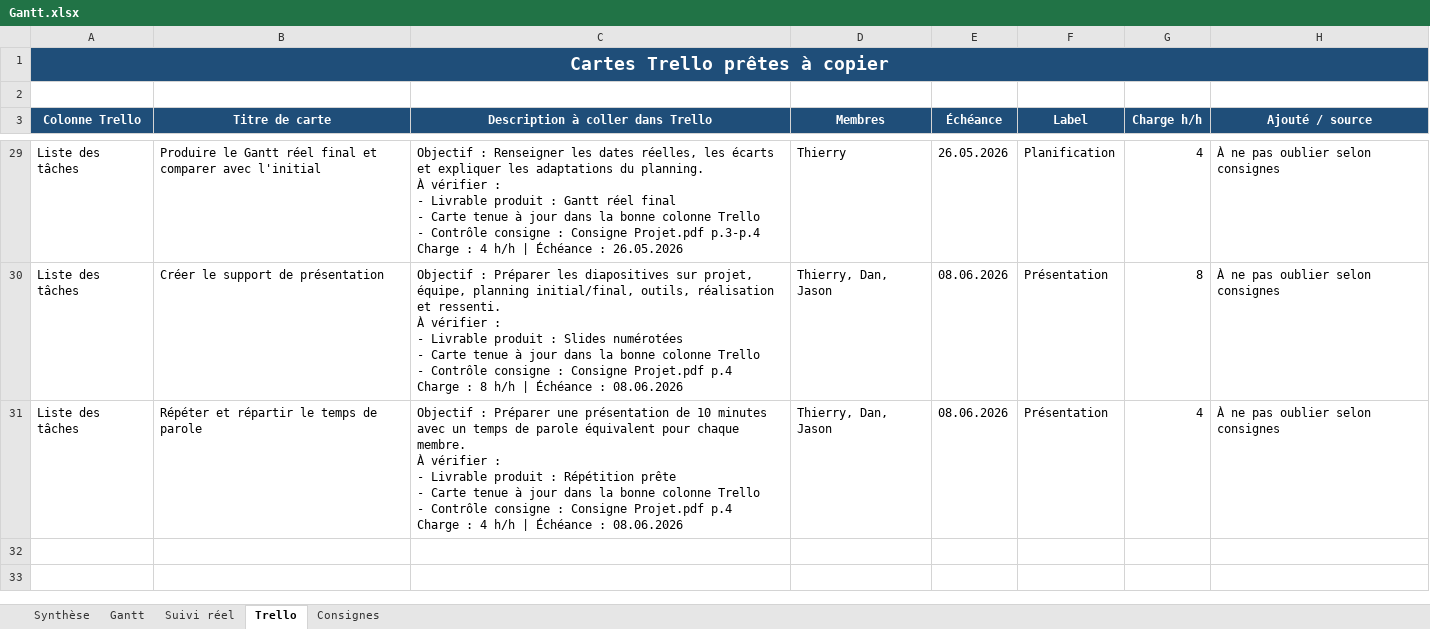
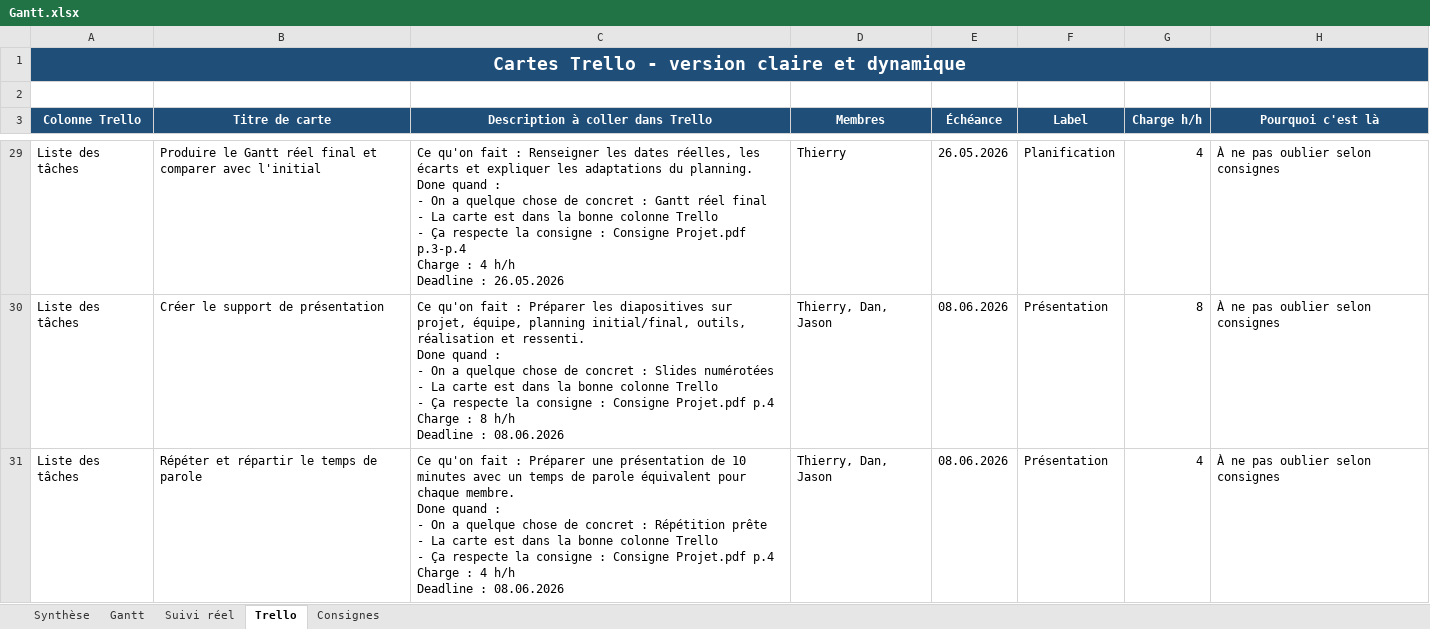
Before and after one commit to 10pgs/M431, an Excel workbook: Gantt.xlsx, sheet Trello, drawn as a sheet; only a part is shown, gaps mark what is left out; values as stored, in another font and other column widths than the file's, no borders; table styles not drawn; ↵ is a line break in a cell; the diff covers the shown part only; the diff names each change by its address in the sheet, - before the commit and + after, or states it on an @@ line.

Commit message:
Update Gantt planning and Trello tasks

```diff
--- a/Gantt.xlsx (sheet Trello)
+++ b/Gantt.xlsx (sheet Trello)
-A1 (Colonne Trello): Cartes Trello prêtes à copier
+A1 (Colonne Trello): Cartes Trello - version claire et dynamique
-H3: Ajouté / source
+H3: Pourquoi c'est là
-C29 (Description à coller dans Trello): Objectif : Renseigner les dates réelles, les écarts et expliquer les adaptations du planning. ↵ À vérifier : ↵ - Livrable produit : Gantt réel final ↵ - Carte tenue à jour dans la bonne colonne Trello ↵ - Contrôle consigne : Consigne Projet.pdf p.3-p.4 ↵ Charge : 4 h/h | Échéance : 26.05.2026
+C29 (Description à coller dans Trello): Ce qu'on fait : Renseigner les dates réelles, les écarts et expliquer les adaptations du planning. ↵ Done quand : ↵ - On a quelque chose de concret : Gantt réel final ↵ - La carte est dans la bonne colonne Trello ↵ - Ça respecte la consigne : Consigne Projet.pdf p.3-p.4 ↵ Charge : 4 h/h ↵ Deadline : 26.05.2026
-C30 (Description à coller dans Trello): Objectif : Préparer les diapositives sur projet, équipe, planning initial/final, outils, réalisation et ressenti. ↵ À vérifier : ↵ - Livrable produit : Slides numérotées ↵ - Carte tenue à jour dans la bonne colonne Trello ↵ - Contrôle consigne : Consigne Projet.pdf p.4 ↵ Charge : 8 h/h | Échéance : 08.06.2026
+C30 (Description à coller dans Trello): Ce qu'on fait : Préparer les diapositives sur projet, équipe, planning initial/final, outils, réalisation et ressenti. ↵ Done quand : ↵ - On a quelque chose de concret : Slides numérotées ↵ - La carte est dans la bonne colonne Trello ↵ - Ça respecte la consigne : Consigne Projet.pdf p.4 ↵ Charge : 8 h/h ↵ Deadline : 08.06.2026
-C31 (Description à coller dans Trello): Objectif : Préparer une présentation de 10 minutes avec un temps de parole équivalent pour chaque membre. ↵ À vérifier : ↵ - Livrable produit : Répétition prête ↵ - Carte tenue à jour dans la bonne colonne Trello ↵ - Contrôle consigne : Consigne Projet.pdf p.4 ↵ Charge : 4 h/h | Échéance : 08.06.2026
+C31 (Description à coller dans Trello): Ce qu'on fait : Préparer une présentation de 10 minutes avec un temps de parole équivalent pour chaque membre. ↵ Done quand : ↵ - On a quelque chose de concret : Répétition prête ↵ - La carte est dans la bonne colonne Trello ↵ - Ça respecte la consigne : Consigne Projet.pdf p.4 ↵ Charge : 4 h/h ↵ Deadline : 08.06.2026
```
Also changed, not shown: 25 edited cells elsewhere in this sheet, charts or pictures.
